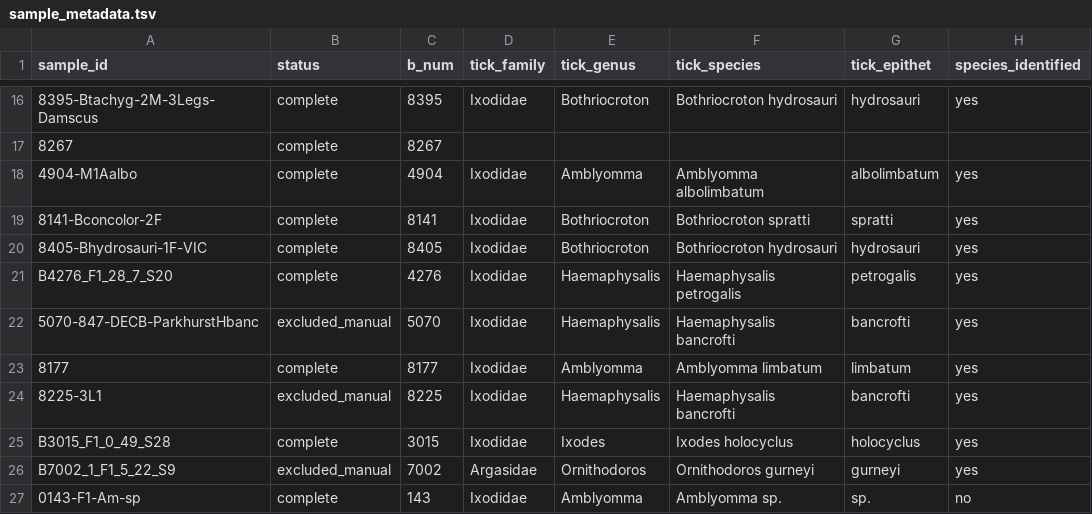
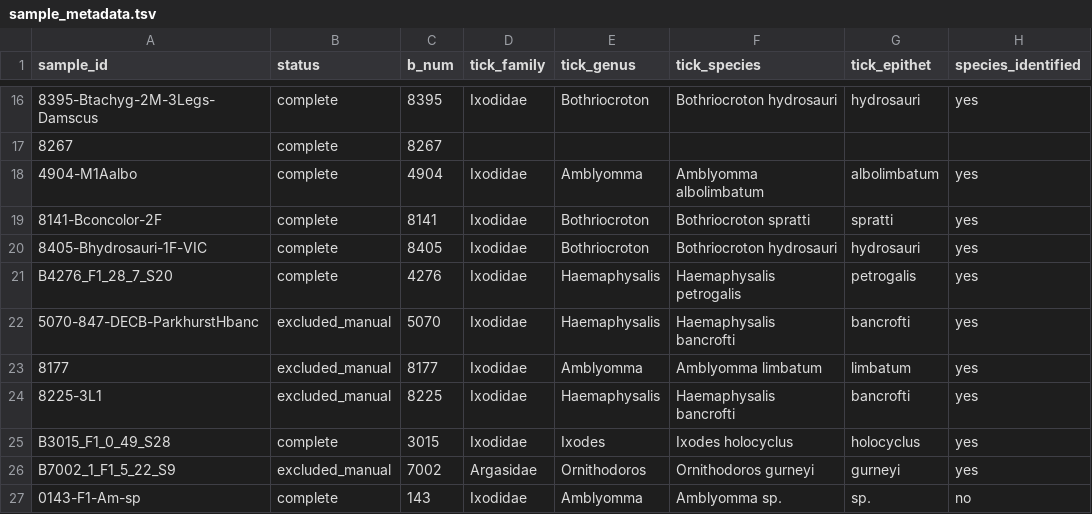
Before and after one commit to alexandergofton/barker-ticks-microbiome-analysis, a TSV file: metadata/sample_metadata.tsv, drawn as a sheet; only a part is shown, gaps mark what is left out; the diff names each change by its address in the sheet, - before the commit and + after, or states it on an @@ line.

```diff
--- a/metadata/sample_metadata.tsv
+++ b/metadata/sample_metadata.tsv
-B23 (status): complete
+B23 (status): excluded_manual
```
Also changed, not shown: metadata/excluded_samples.tsv, metadata/sample_metadata_TEMPLATE.tsv.
